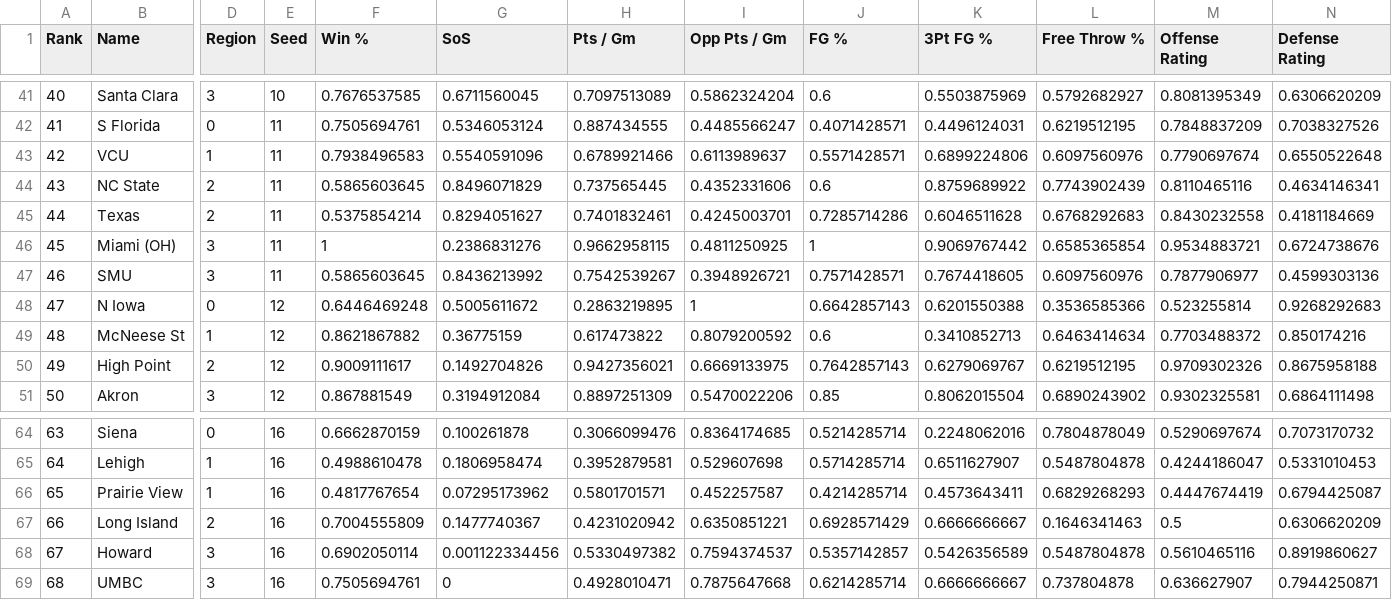
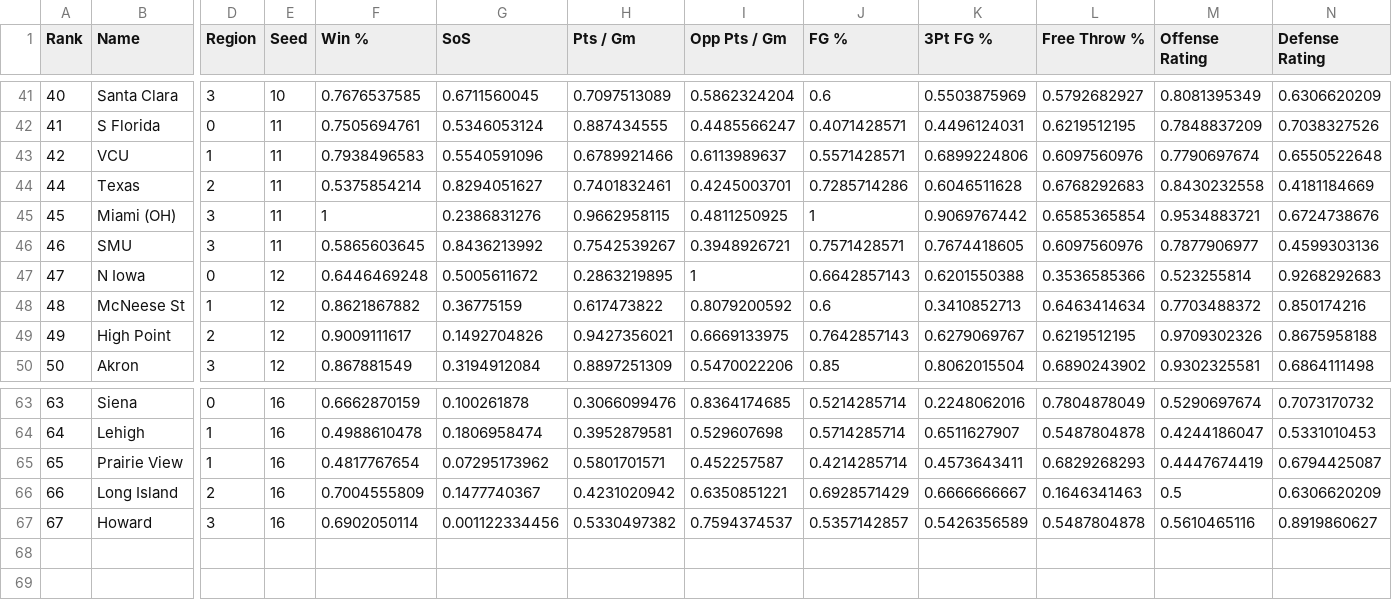
Before and after one commit to rifelpet/weighted-bracket-picker, a CSV file: data/cbbm/2026.csv, drawn as a sheet; only a part is shown, gaps mark what is left out; rows hold the shown columns only; the diff names each change by its address in the sheet, - before the commit and + after, or states it on an @@ line.

Commit message:
Update 2026.csv
Removed NC state and UMBC

```diff
--- a/data/cbbm/2026.csv
+++ b/data/cbbm/2026.csv
-row 44: 43 | NC State | 2 | 11 | 0.5865603645 | 0.8496071829 | 0.737565445 | 0.4352331606 | 0.6 | 0.8759689922 | 0.7743902439 | 0.8110465116 | 0.4634146341
-row 69: 68 | UMBC | 3 | 16 | 0.7505694761 | 0 | 0.4928010471 | 0.7875647668 | 0.6214285714 | 0.6666666667 | 0.737804878 | 0.636627907 | 0.7944250871
```
